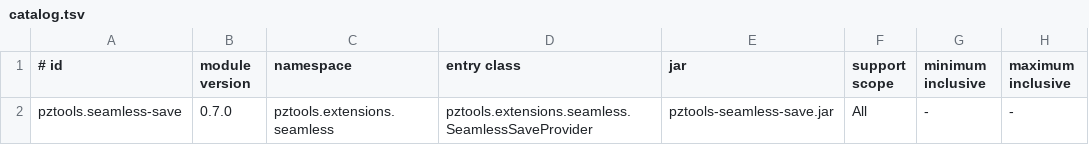
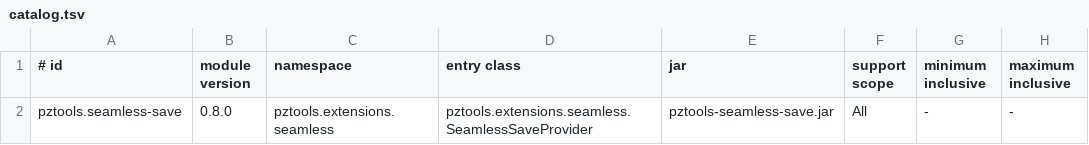
Before and after one commit to isxcsm/pz-tools, a TSV file: config/game-extensions/catalog.tsv, drawn as a sheet; only a part is shown; the diff names each change by its address in the sheet, - before the commit and + after, or states it on an @@ line.

Commit message:
perf(extensions): decouple bounded chunk ownership from disk execution

```diff
--- a/config/game-extensions/catalog.tsv
+++ b/config/game-extensions/catalog.tsv
-B2 (module version): 0.7.0
+B2 (module version): 0.8.0
```
Also changed, not shown: 3 other files.
